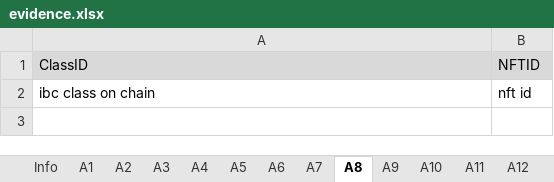
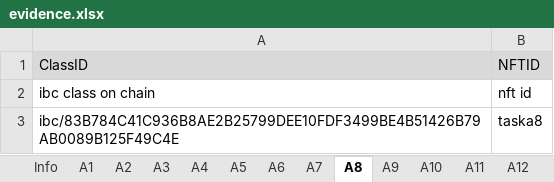
Before and after one commit to game-of-nfts/gon-evidence, an Excel workbook: xbdyhh/evidence.xlsx, sheet A8, drawn as a sheet; values as stored, in another font and other column widths than the file's, no borders; the diff names each change by its address in the sheet, - before the commit and + after, or states it on an @@ line.

```diff
--- a/xbdyhh/evidence.xlsx (sheet A8)
+++ b/xbdyhh/evidence.xlsx (sheet A8)
+row 3: ibc/83B784C41C936B8AE2B25799DEE10FDF3499BE4B51426B79AB0089B125F49C4E | taska8
```
Also changed, not shown: sheet A20, sheet A19, sheet A14, sheet A15, sheet A16, sheet A17, 11 more sheets, other sheet tabs, 2 other files.
